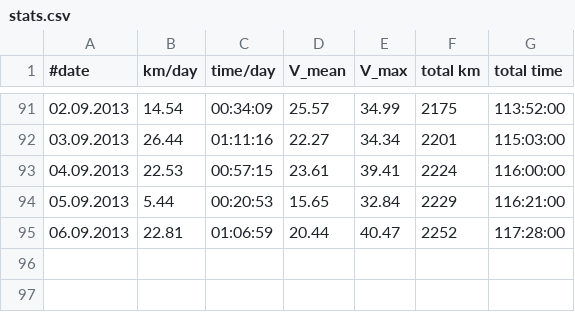
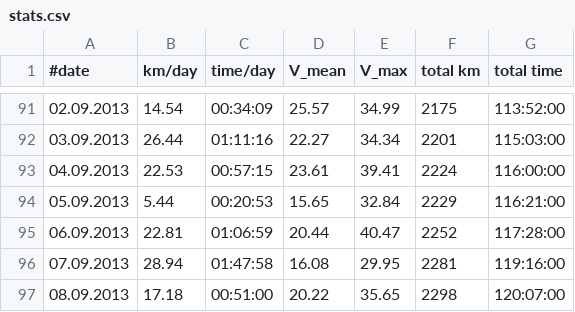
Before and after one commit to hamburger1984/fahrrad, a CSV file: stats.csv, drawn as a sheet; only a part is shown, gaps mark what is left out; the diff names each change by its address in the sheet, - before the commit and + after, or states it on an @@ line.

```diff
--- a/stats.csv
+++ b/stats.csv
+row 96: 07.09.2013 | 28.94 | 01:47:58 | 16.08 | 29.95 | 2281 | 119:16:00
+row 97: 08.09.2013 | 17.18 | 00:51:00 | 20.22 | 35.65 | 2298 | 120:07:00
```
Also changed, not shown: 1 other file.
